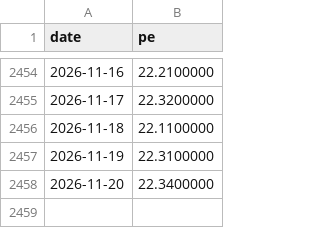
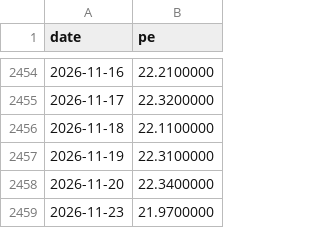
Before and after one commit to tang1273880952-dotcom/bond-timing, a CSV file: data/industry_cache/000807_pe.csv, drawn as a sheet; only a part is shown, gaps mark what is left out.

```diff
--- a/data/industry_cache/000807_pe.csv
+++ b/data/industry_cache/000807_pe.csv
@@ -2458 +2458,2 @@ date,pe
 2026-11-20,22.3400000
+2026-11-23,21.9700000
```
Also changed, not shown: data/industry_cache/399971_pe.csv, data/industry_cache/399989_pe.csv, 3 other files.
